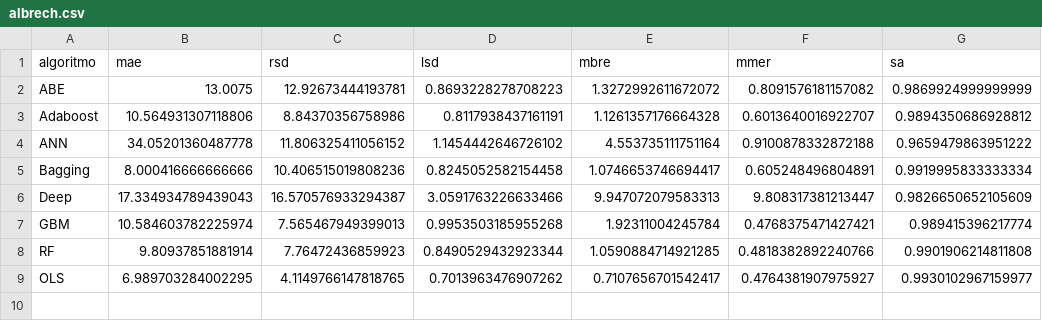
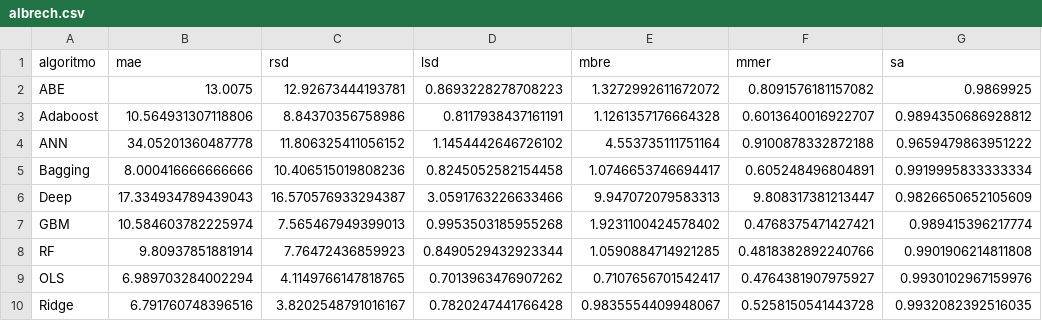
Before and after one commit to albertofernandezs/machine-learning, a CSV file: albrech.csv, drawn as a sheet.

Commit message:
Se agrega resultados Ridge

```diff
--- a/albrech.csv
+++ b/albrech.csv
@@ -1,3 +1,3 @@
 algoritmo,mae,rsd,lsd,mbre,mmer,sa
-ABE,13.0075,12.92673444193781,0.8693228278708223,1.3272992611672072,0.8091576181157082,0.9869924999999999
+ABE,13.0075,12.92673444193781,0.8693228278708223,1.3272992611672072,0.8091576181157082,0.9869925
 Adaboost,10.564931307118806,8.84370356758986,0.8117938437161191,1.1261357176664328,0.6013640016922707,0.9894350686928812
@@ -6,4 +6,5 @@ Bagging,8.000416666666666,10.406515019808236,0.8245052582154458,1.07466537466944
 Deep,17.334934789439043,16.570576933294387,3.0591763226633466,9.947072079583313,9.808317381213447,0.9826650652105609
-GBM,10.584603782225974,7.565467949399013,0.9953503185955268,1.92311004245784,0.4768375471427421,0.989415396217774
+GBM,10.584603782225974,7.565467949399013,0.9953503185955268,1.9231100424578402,0.4768375471427421,0.989415396217774
 RF,9.80937851881914,7.76472436859923,0.8490529432923344,1.0590884714921285,0.4818382892240766,0.9901906214811808
-OLS,6.989703284002295,4.1149766147818765,0.7013963476907262,0.7107656701542417,0.4764381907975927,0.9930102967159977
+OLS,6.989703284002294,4.1149766147818765,0.7013963476907262,0.7107656701542417,0.4764381907975927,0.9930102967159976
+Ridge,6.791760748396516,3.8202548791016167,0.7820247441766428,0.9835554409948067,0.5258150541443728,0.9932082392516035
```
